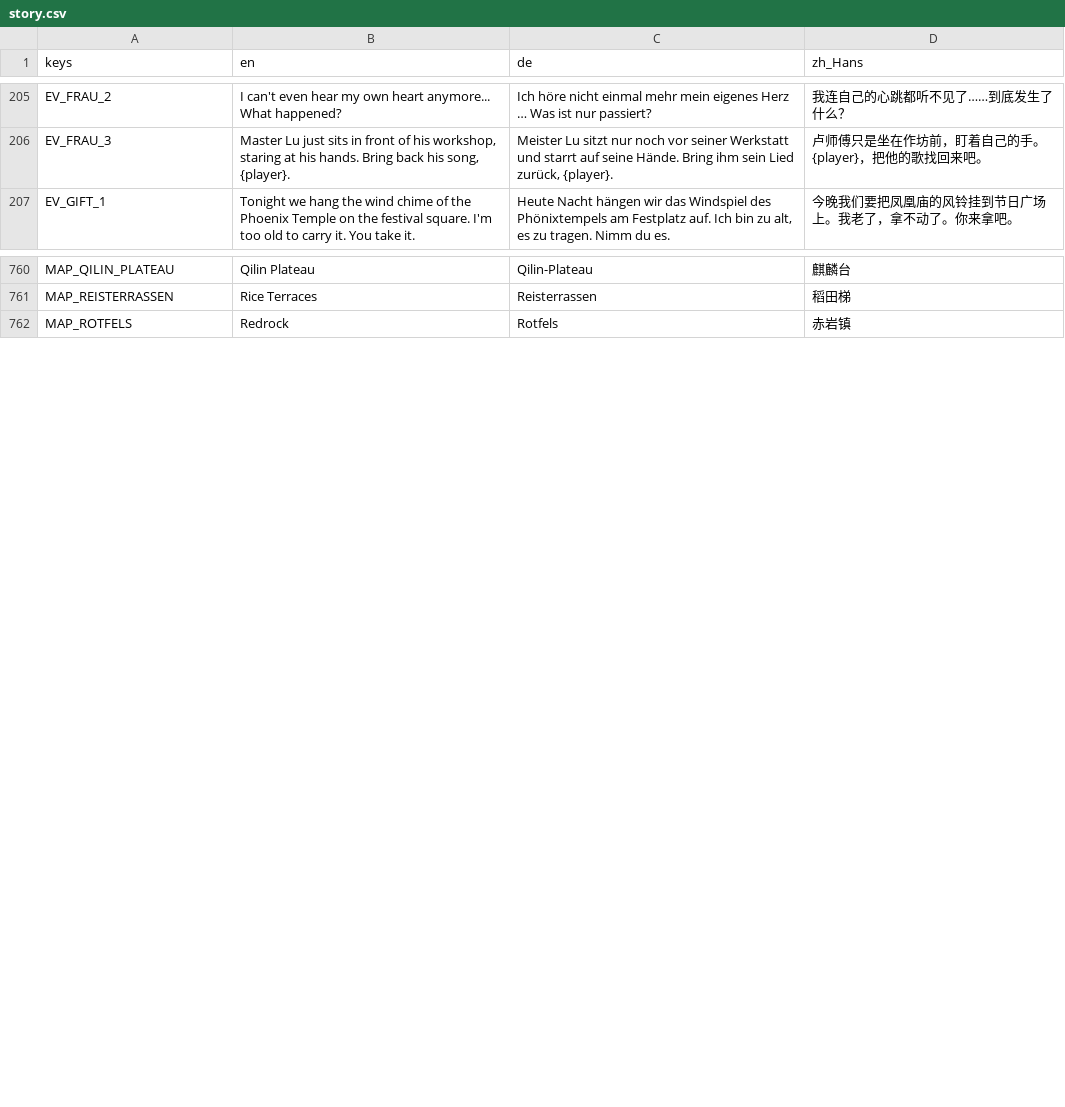
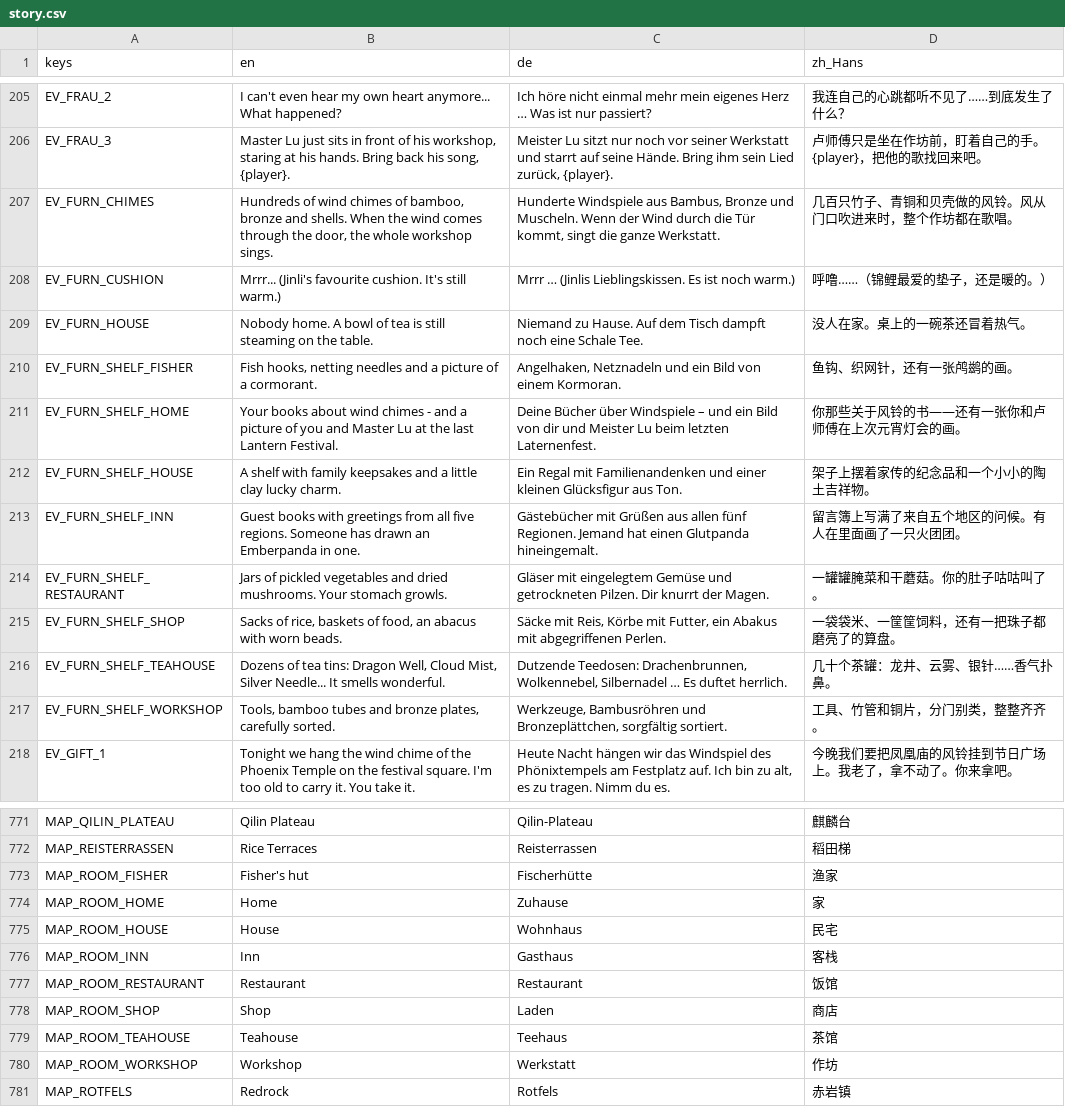
Before and after one commit to sunsetterphoto/wuyin, a CSV file: game/data/i18n/story.csv, drawn as a sheet; only a part is shown, gaps mark what is left out; the diff names each change by its address in the sheet, - before the commit and + after, or states it on an @@ line.

```diff
--- a/game/data/i18n/story.csv
+++ b/game/data/i18n/story.csv
+row 207: EV_FURN_CHIMES | Hundreds of wind chimes of bamboo, bronze and shells. When the wind comes through the door, the whole workshop sings. | Hunderte Windspiele aus Bambus, Bronze und Muscheln. Wenn der Wind durch die Tür kommt, singt die ganze Werkstatt. | 几百只竹子、青铜和贝壳做的风铃。风从门口吹进来时，整个作坊都在歌唱。
+row 208: EV_FURN_CUSHION | Mrrr... (Jinli's favourite cushion. It's still warm.) | Mrrr … (Jinlis Lieblingskissen. Es ist noch warm.) | 呼噜……（锦鲤最爱的垫子，还是暖的。）
+row 209: EV_FURN_HOUSE | Nobody home. A bowl of tea is still steaming on the table. | Niemand zu Hause. Auf dem Tisch dampft noch eine Schale Tee. | 没人在家。桌上的一碗茶还冒着热气。
+row 210: EV_FURN_SHELF_FISHER | Fish hooks, netting needles and a picture of a cormorant. | Angelhaken, Netznadeln und ein Bild von einem Kormoran. | 鱼钩、织网针，还有一张鸬鹚的画。
+row 211: EV_FURN_SHELF_HOME | Your books about wind chimes - and a picture of you and Master Lu at the last Lantern Festival. | Deine Bücher über Windspiele – und ein Bild von dir und Meister Lu beim letzten Laternenfest. | 你那些关于风铃的书——还有一张你和卢师傅在上次元宵灯会的画。
+row 212: EV_FURN_SHELF_HOUSE | A shelf with family keepsakes and a little clay lucky charm. | Ein Regal mit Familienandenken und einer kleinen Glücksfigur aus Ton. | 架子上摆着家传的纪念品和一个小小的陶土吉祥物。
+row 213: EV_FURN_SHELF_INN | Guest books with greetings from all five regions. Someone has drawn an Emberpanda in one. | Gästebücher mit Grüßen aus allen fünf Regionen. Jemand hat einen Glutpanda hineingemalt. | 留言簿上写满了来自五个地区的问候。有人在里面画了一只火团团。
+row 214: EV_FURN_SHELF_RESTAURANT | Jars of pickled vegetables and dried mushrooms. Your stomach growls. | Gläser mit eingelegtem Gemüse und getrockneten Pilzen. Dir knurrt der Magen. | 一罐罐腌菜和干蘑菇。你的肚子咕咕叫了。
+row 215: EV_FURN_SHELF_SHOP | Sacks of rice, baskets of food, an abacus with worn beads. | Säcke mit Reis, Körbe mit Futter, ein Abakus mit abgegriffenen Perlen. | 一袋袋米、一筐筐饲料，还有一把珠子都磨亮了的算盘。
+row 216: EV_FURN_SHELF_TEAHOUSE | Dozens of tea tins: Dragon Well, Cloud Mist, Silver Needle... It smells wonderful. | Dutzende Teedosen: Drachenbrunnen, Wolkennebel, Silbernadel … Es duftet herrlich. | 几十个茶罐：龙井、云雾、银针……香气扑鼻。
+row 217: EV_FURN_SHELF_WORKSHOP | Tools, bamboo tubes and bronze plates, carefully sorted. | Werkzeuge, Bambusröhren und Bronzeplättchen, sorgfältig sortiert. | 工具、竹管和铜片，分门别类，整整齐齐。
+row 773: MAP_ROOM_FISHER | Fisher's hut | Fischerhütte | 渔家
+row 774: MAP_ROOM_HOME | Home | Zuhause | 家
+row 775: MAP_ROOM_HOUSE | House | Wohnhaus | 民宅
+row 776: MAP_ROOM_INN | Inn | Gasthaus | 客栈
+row 777: MAP_ROOM_RESTAURANT | Restaurant | Restaurant | 饭馆
+row 778: MAP_ROOM_SHOP | Shop | Laden | 商店
+row 779: MAP_ROOM_TEAHOUSE | Teahouse | Teehaus | 茶馆
+row 780: MAP_ROOM_WORKSHOP | Workshop | Werkstatt | 作坊
```
Also changed, not shown: 46 other files.
